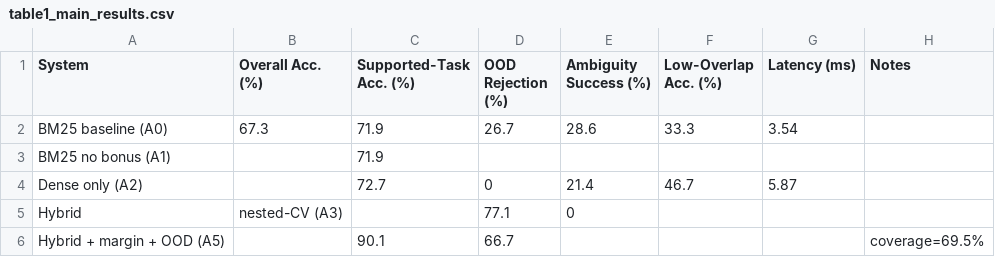
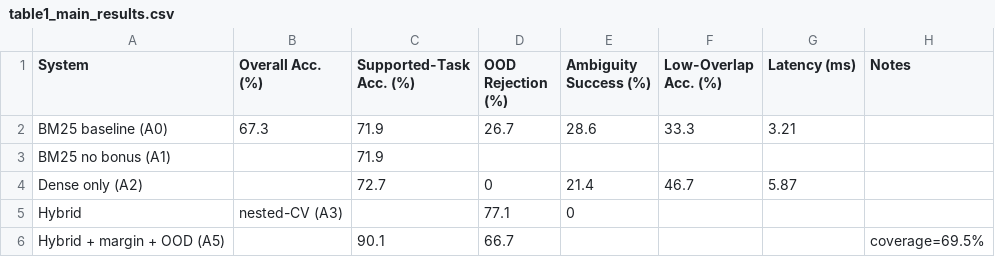
Before and after one commit to Manoj-ruler/man_cli, a CSV file: research/tables/table1_main_results.csv, drawn as a sheet.

Commit message:
research: reproducibility/QC pass, canonical pipeline runner (Phase 19)
Re-ran the entire experiment pipeline from a clean state and found a real
reproducibility gap: Phase 8's ablation row A6 was patched in via a one-off
inline command during that phase's conversation, never saved as a script --
a clean re-run silently reverted A6 to PENDING. Fixed by extracting the
logic into research/experiments/patch_ablation_A6.js (reads ECE values from
calibration-results.json rather than hardcoding them) and adding a new
canonical runner, research/experiments/run_all.js, that executes all 18
pipeline scripts in correct dependency order.

Verified programmatically (JSON deep-equality, not eyeballing diffs) that
every regenerated artifact is identical to the previously committed version
except for fields expected to vary (timestamps, latency measurements, and
the git_commit provenance field). Fold assignment (seed=42) is
byte-identical. Confirmed: zero hardcoded absolute paths, zero credentials/
secrets, zero broken cross-references in any actual deliverable document
(4 stale filenames found only in the prospective plan document, annotated
in place rather than silently rewritten). .gitignore correctly excludes
research/node_modules. Benchmark hash and baseline reproduction re-verified
exact.

This is the third implementation-adjacent issue this research program has
found and fixed via its own verification discipline (after Phase 8's
isotonic tie-handling bug and Phase 13's accuracy-denominator bug), all
reported in research/REPRODUCIBILITY_QC.md rather than hidden.

```diff
--- a/research/tables/table1_main_results.csv
+++ b/research/tables/table1_main_results.csv
@@ -1,3 +1,3 @@
 System,Overall Acc. (%),Supported-Task Acc. (%),OOD Rejection (%),Ambiguity Success (%),Low-Overlap Acc. (%),Latency (ms),Notes
-BM25 baseline (A0),67.3,71.9,26.7,28.6,33.3,3.54,
+BM25 baseline (A0),67.3,71.9,26.7,28.6,33.3,3.21,
 BM25 no bonus (A1),,71.9,,,,,
```
Also changed, not shown: 21 other files.
